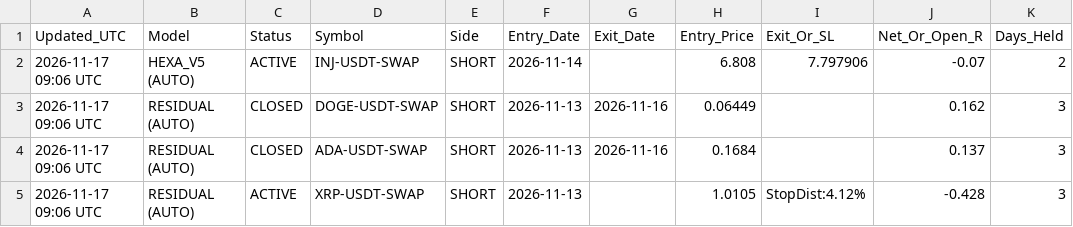
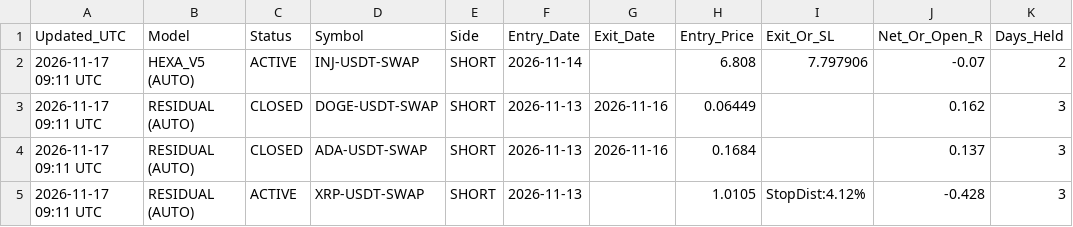
Before and after one commit to ahmednabeelshah/smc-paper-scanner, a CSV file: master_trade_log.csv, drawn as a sheet; only a part is shown; the diff names each change by its address in the sheet, - before the commit and + after, or states it on an @@ line.

```diff
--- a/master_trade_log.csv
+++ b/master_trade_log.csv
-A2:A5 (Updated_UTC): 2026-11-17 09:06 UTC
+A2:A5 (Updated_UTC): 2026-11-17 09:11 UTC
```
Also changed, not shown: 2 other files.
